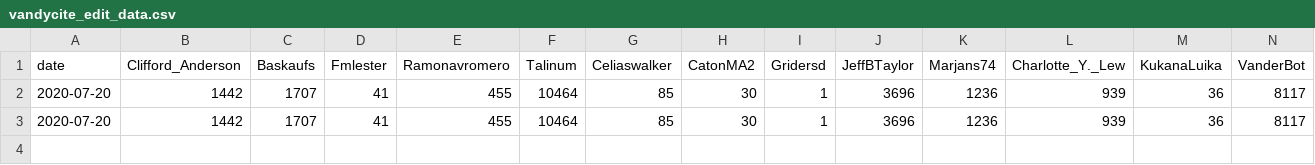
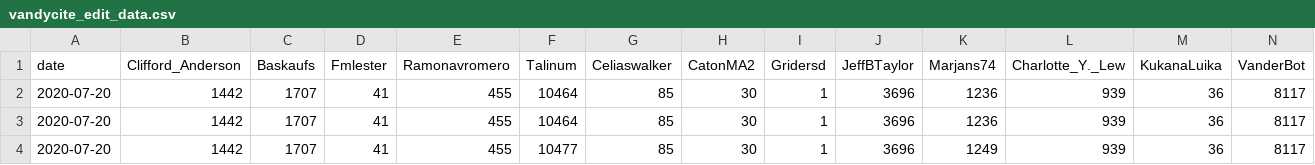
Before and after one commit to baskaufs/test, a CSV file: vandycite_edit_data.csv, drawn as a sheet.

Commit message:
Update vandycite_edit_data CSV file via API

```diff
--- a/vandycite_edit_data.csv
+++ b/vandycite_edit_data.csv
@@ -3 +3,2 @@ date,Clifford_Anderson,Baskaufs,Fmlester,Ramonavromero,Talinum,Celiaswalker,Cato
 2020-07-20,1442,1707,41,455,10464,85,30,1,3696,1236,939,36,8117
+2020-07-20,1442,1707,41,455,10477,85,30,1,3696,1249,939,36,8117
```
